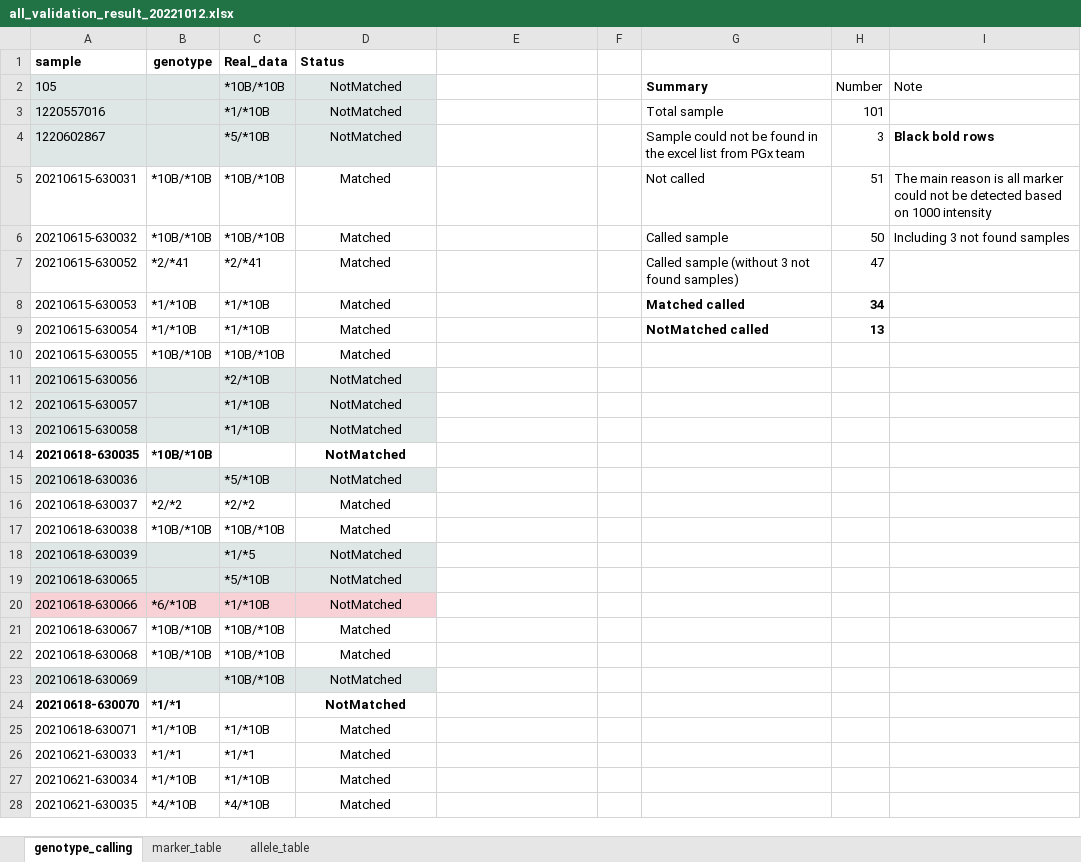
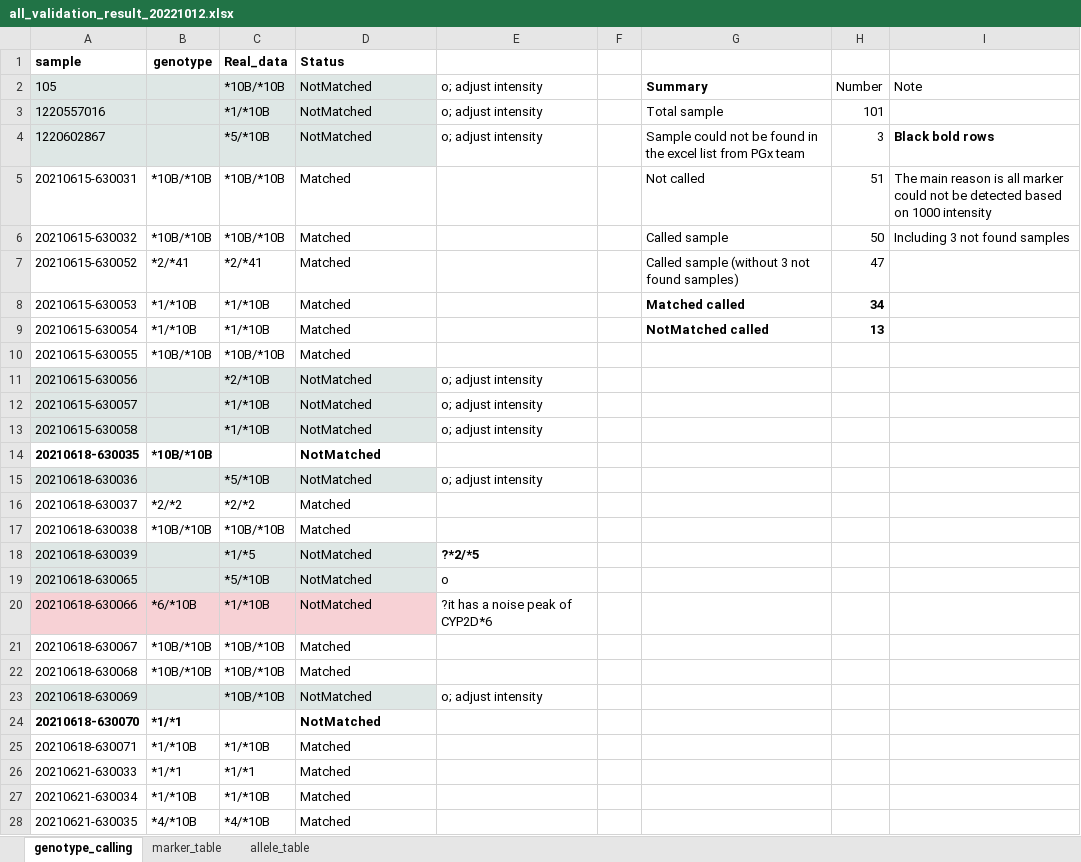
Before and after one commit to lamnvcnsh/snapshot_genotyping, an Excel workbook: validation/all_validation_result_20221012.xlsx, sheet genotype_calling, drawn as a sheet; only a part is shown; values as stored, in another font and other column widths than the file's, no borders; charts and pictures not drawn; the diff covers the shown part only; the diff names each change by its address in the sheet, - before the commit and + after, or states it on an @@ line.

```diff
--- a/validation/all_validation_result_20221012.xlsx (sheet genotype_calling)
+++ b/validation/all_validation_result_20221012.xlsx (sheet genotype_calling)
-D2:D28 alignment: center
+D2:D28 alignment: left
-E2:E4: (empty)
+E2:E4: o; adjust intensity
-E11:E13: (empty)
+E11:E13: o; adjust intensity
-E15: (empty)
+E15: o; adjust intensity
-E18: (empty)
+E18: ?*2/*5
-E19: (empty)
+E19: o
-E20: (empty)
+E20: ?it has a noise peak of CYP2D*6
-E23: (empty)
+E23: o; adjust intensity
```
Also changed, not shown: 51 edited cells and cell formats elsewhere in this sheet.
